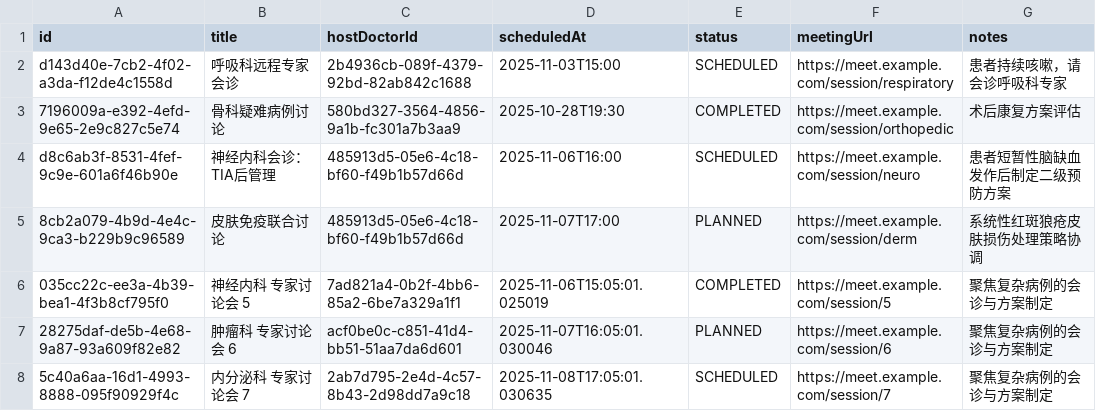
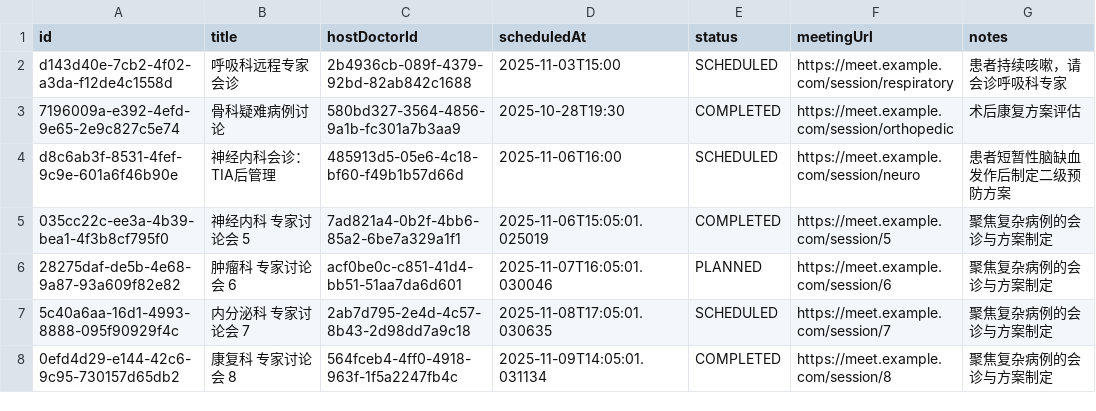
Before and after one commit to Farrran69311/clinic---, a CSV file: data/expert_sessions.csv, drawn as a sheet; only a part is shown; the shorter side is filled out with more unchanged rows; the diff names each change by its address in the sheet, - before the commit and + after, or states it on an @@ line.

```diff
--- a/data/expert_sessions.csv
+++ b/data/expert_sessions.csv
-row 5: 8cb2a079-4b9d-4e4c-9ca3-b229b9c96589 | 皮肤免疫联合讨论 | 485913d5-05e6-4c18-bf60-f49b1b57d66d | 2025-11-07T17:00 | PLANNED | https://meet.example.com/session/derm | 系统性红斑狼疮皮肤损伤处理策略协调
```
Also changed, not shown: data/audit_logs.csv, data/case_library.csv, 8 other files.
